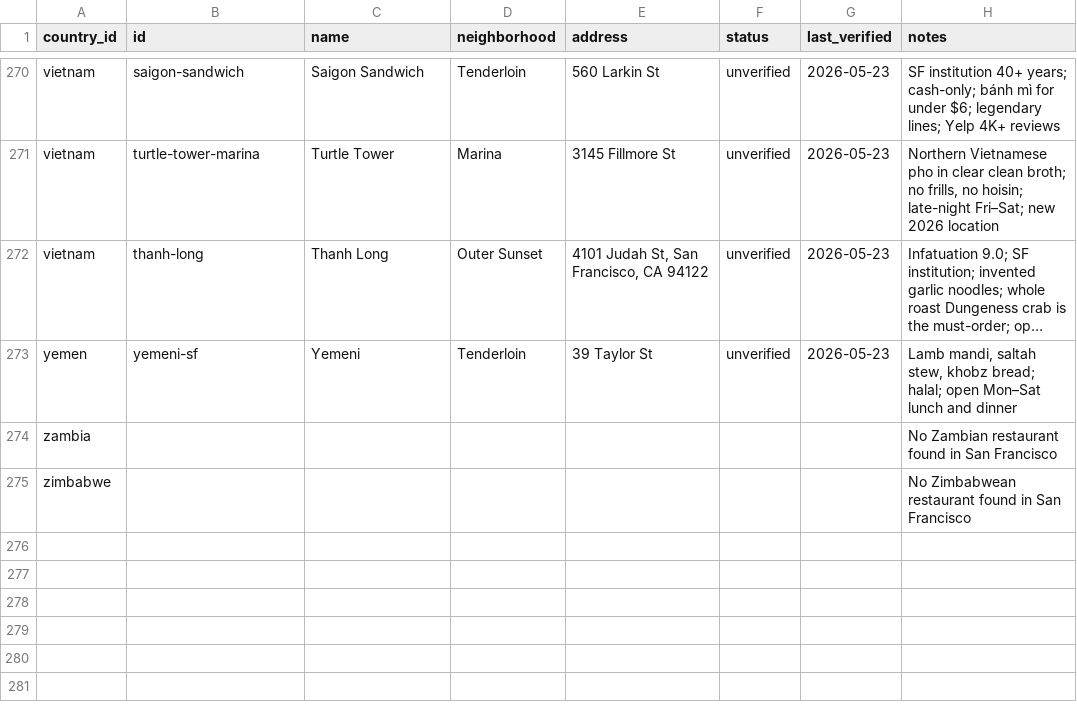
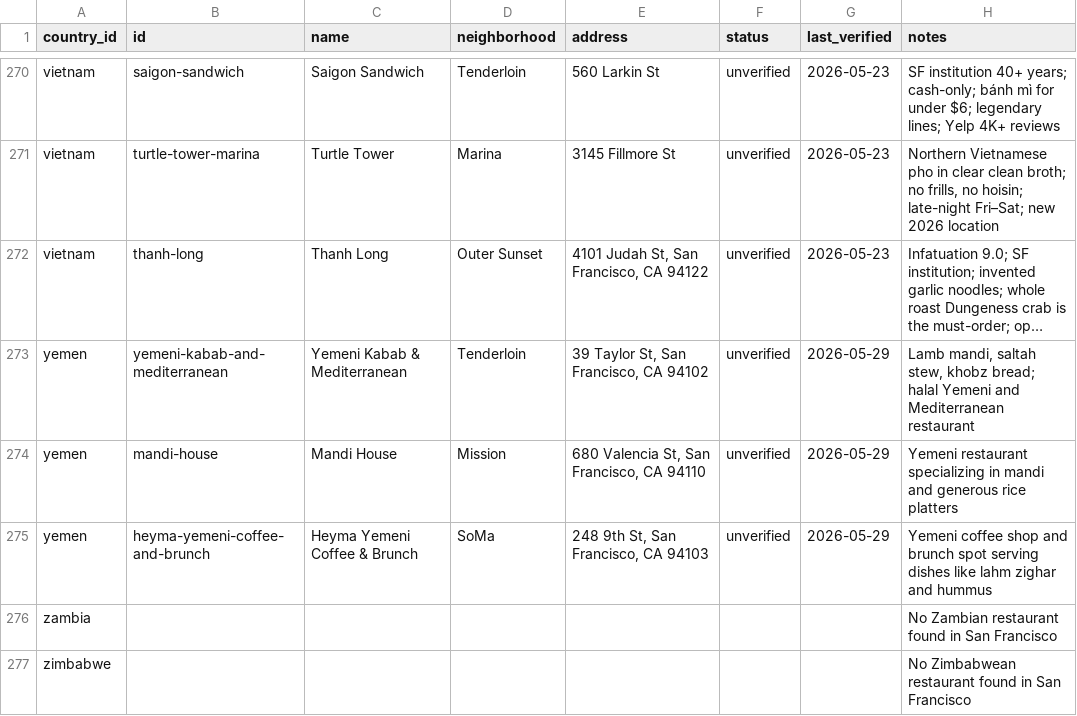
Before and after one commit to suman-hazra/tastemapsf, a CSV file: data/restaurants.csv, drawn as a sheet; only a part is shown, gaps mark what is left out; long unchanged cells end in …; the diff names each change by its address in the sheet, - before the commit and + after, or states it on an @@ line.

Commit message:
Add Yemen restaurant entries

```diff
--- a/data/restaurants.csv
+++ b/data/restaurants.csv
-B273 (id): yemeni-sf
+B273 (id): yemeni-kabab-and-mediterranean
-C273 (name): Yemeni
+C273 (name): Yemeni Kabab & Mediterranean
-E273 (address): 39 Taylor St
+E273 (address): 39 Taylor St, San Francisco, CA 94102
-G273 (last_verified): 2026-05-23
+G273 (last_verified): 2026-05-29
-H273 (notes): …khobz bread; halal; open Mon–Sat lunch and dinner
+H273 (notes): …khobz bread; halal Yemeni and Mediterranean restaurant
+row 274: yemen | mandi-house | Mandi House | Mission | 680 Valencia St, San Francisco, CA 94110 | unverified | 2026-05-29 | Yemeni restaurant specializing in mandi and generous rice platters
+row 275: yemen | heyma-yemeni-coffee-and-brunch | Heyma Yemeni Coffee & Brunch | SoMa | 248 9th St, San Francisco, CA 94103 | unverified | 2026-05-29 | Yemeni coffee shop and brunch spot serving dishes like lahm zighar and hummus
```
Also changed, not shown: 1 other file.
